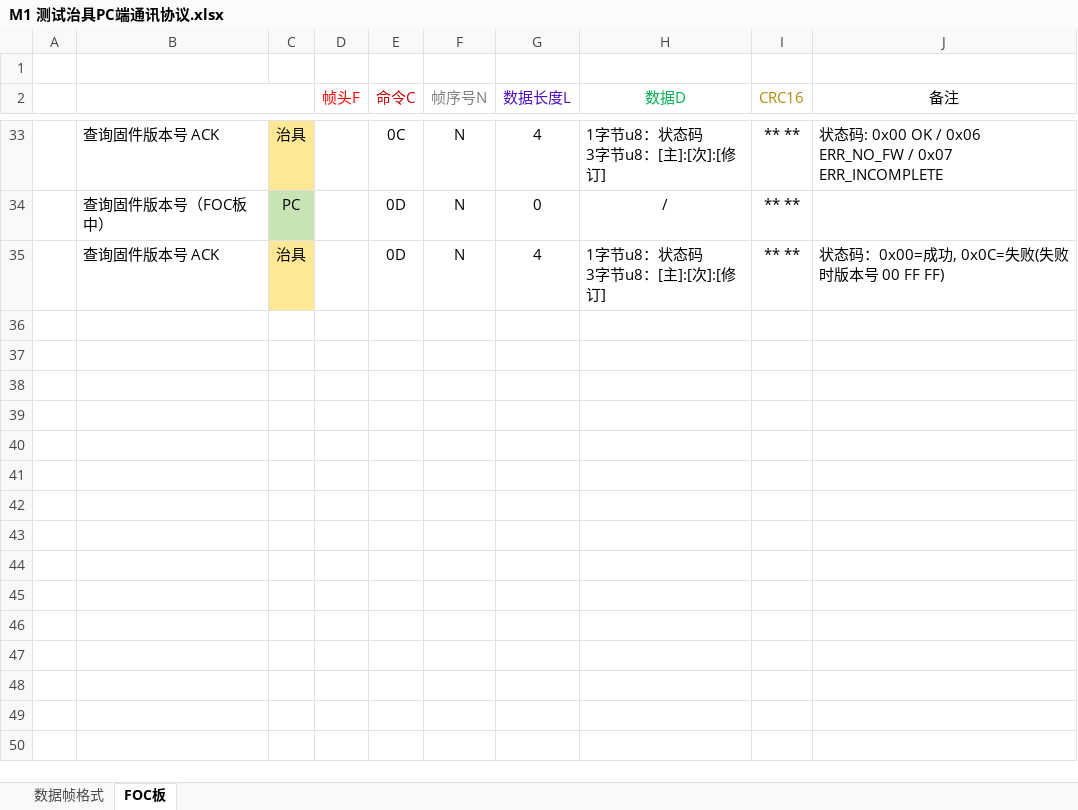
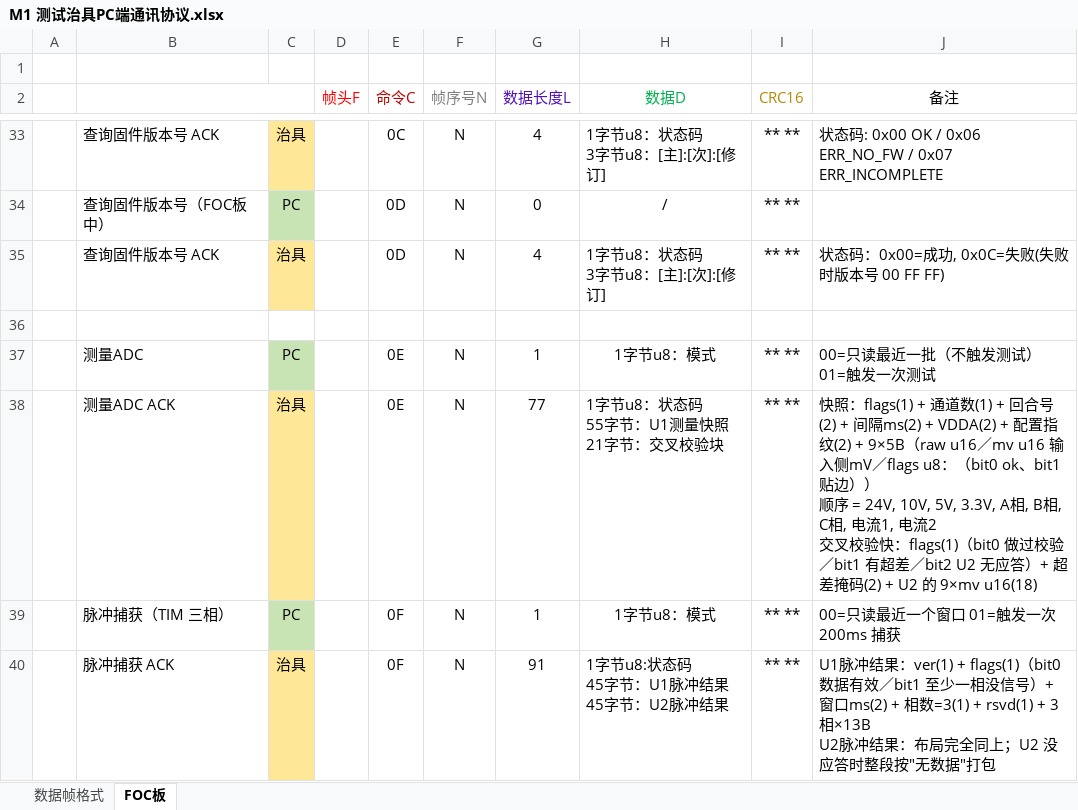
Before and after one commit to hgl666-ai/FOC_JIG, an Excel workbook: INFO/M1 测试治具PC端通讯协议.xlsx, sheet FOC板, drawn as a sheet; only a part is shown, gaps mark what is left out; values as stored, in another font and other column widths than the file's, no borders; ↵ is a line break in a cell; the diff names each change by its address in the sheet, - before the commit and + after, or states it on an @@ line.

```diff
--- a/INFO/M1 测试治具PC端通讯协议.xlsx (sheet FOC板)
+++ b/INFO/M1 测试治具PC端通讯协议.xlsx (sheet FOC板)
+row 36: (empty)
+row 37:  | 测量ADC | PC |  | 0E | N | 1 | 1字节u8：模式 | ** ** | 00=只读最近一批（不触发测试） 01=触发一次测试
+row 38:  | 测量ADC ACK | 治具 |  | 0E | N | 77 | 1字节u8：状态码 ↵ 55字节：U1测量快照 ↵ 21字节：交叉校验块 | ** ** | 快照：flags(1) + 通道数(1) + 回合号(2) + 间隔ms(2) + VDDA(2) + 配置指纹(2) + 9×5B（raw u16／mv u16 输入侧mV／flags u8：（bit0 ok、bit1 贴边）） ↵ 顺序 = 24V, 10V, 5V, 3.3V, A相, B相, C相, 电流1, 电流2 ↵ 交叉校验快：flags(1)（bit0 做过校验／bit1 有超差／bit2 U2 无应答）+ 超差掩码(2) + U2 的 9×mv u16(18)
+row 39:  | 脉冲捕获（TIM 三相） | PC |  | 0F | N | 1 | 1字节u8：模式 | ** ** | 00=只读最近一个窗口 01=触发一次 200ms 捕获
+row 40:  | 脉冲捕获 ACK | 治具 |  | 0F | N | 91 | 1字节u8:状态码 ↵ 45字节：U1脉冲结果 ↵ 45字节：U2脉冲结果 | ** ** | U1脉冲结果：ver(1) + flags(1)（bit0 数据有效／bit1 至少一相没信号）+ 窗口ms(2) + 相数=3(1) + rsvd(1) + 3相×13B ↵ U2脉冲结果：布局完全同上；U2 没应答时整段按"无数据"打包
```
Also changed, not shown: 29 other files.
